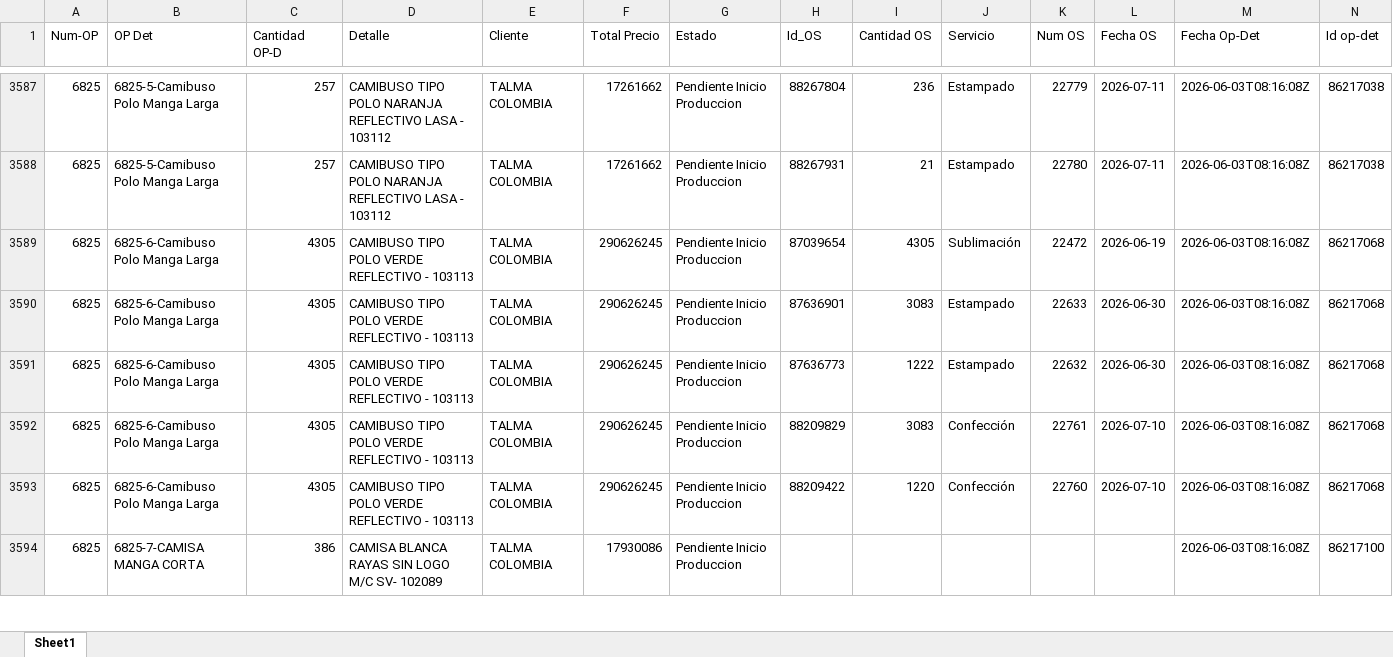
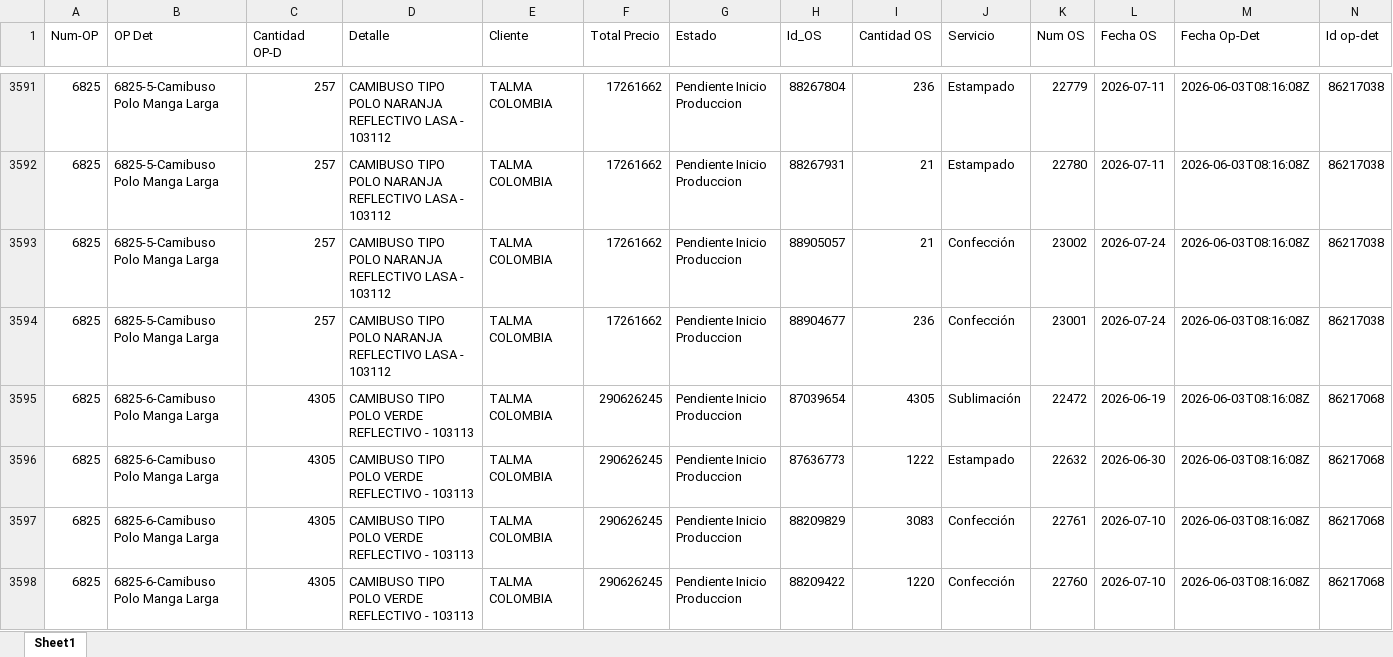
Before and after one commit to LalaSolarteW/actualizacion-ops-produccion, an Excel workbook: op_det_os.xlsx, sheet Sheet1, drawn as a sheet; only a part is shown, gaps mark what is left out; the shorter side is filled out with more unchanged rows; values as stored, in another font and other column widths than the file's, no borders; removed rows and columns are numbered as before the commit, all else as after; the diff covers the shown part only; the diff names each change by its address in the sheet, - before the commit and + after, or states it on an @@ line.

```diff
--- a/op_det_os.xlsx (sheet Sheet1)
+++ b/op_det_os.xlsx (sheet Sheet1)
+row 3593: 6825 | 6825-5-Camibuso Polo Manga Larga | 257 | CAMIBUSO TIPO POLO NARANJA REFLECTIVO LASA - 103112 | TALMA COLOMBIA | 17261662 | Pendiente Inicio Produccion | 88905057 | 21 | Confección | 23002 | 2026-07-24 | 2026-06-03T08:16:08Z | 86217038
+row 3594: 6825 | 6825-5-Camibuso Polo Manga Larga | 257 | CAMIBUSO TIPO POLO NARANJA REFLECTIVO LASA - 103112 | TALMA COLOMBIA | 17261662 | Pendiente Inicio Produccion | 88904677 | 236 | Confección | 23001 | 2026-07-24 | 2026-06-03T08:16:08Z | 86217038
-row 3590: 6825 | 6825-6-Camibuso Polo Manga Larga | 4305 | CAMIBUSO TIPO POLO VERDE REFLECTIVO - 103113 | TALMA COLOMBIA | 290626245 | Pendiente Inicio Produccion | 87636901 | 3083 | Estampado | 22633 | 2026-06-30 | 2026-06-03T08:16:08Z | 86217068
```
Also changed, not shown: 16 added rows, 3 removed rows and 47 edited cells elsewhere in this sheet, op_det_completo.xlsx.
